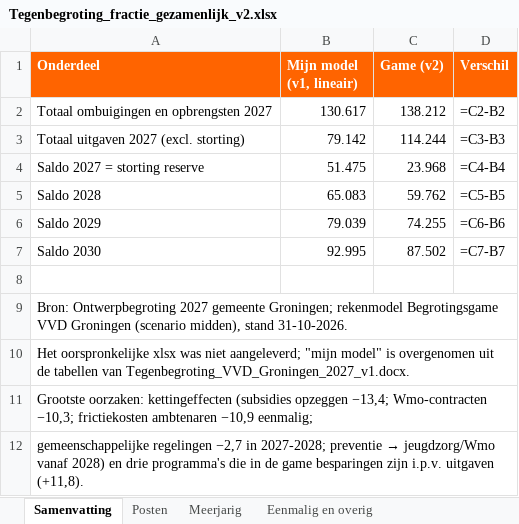
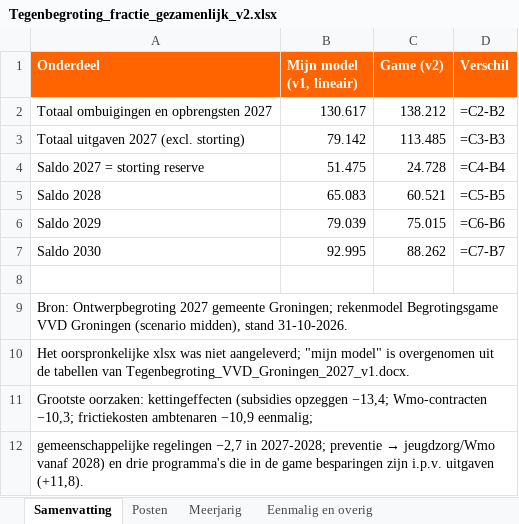
Before and after one commit to RikHeiner/begrotingsgame, an Excel workbook: tegenbegroting/Tegenbegroting_fractie_gezamenlijk_v2.xlsx, sheet Samenvatting, drawn as a sheet; values as stored, in another font and other column widths than the file's, no borders; formulas without a stored value are shown as written; the diff names each change by its address in the sheet, - before the commit and + after, or states it on an @@ line.

```diff
--- a/tegenbegroting/Tegenbegroting_fractie_gezamenlijk_v2.xlsx (sheet Samenvatting)
+++ b/tegenbegroting/Tegenbegroting_fractie_gezamenlijk_v2.xlsx (sheet Samenvatting)
-C3 (Game (v2)): 114.244
+C3 (Game (v2)): 113.485
-C4 (Game (v2)): 23.968
+C4 (Game (v2)): 24.728
-C5 (Game (v2)): 59.762
+C5 (Game (v2)): 60.521
-C6 (Game (v2)): 74.255
+C6 (Game (v2)): 75.015
-C7 (Game (v2)): 87.502
+C7 (Game (v2)): 88.262
```
Also changed, not shown: sheet Posten, sheet Meerjarig, sheet Eenmalig en overig, 3 other files.
